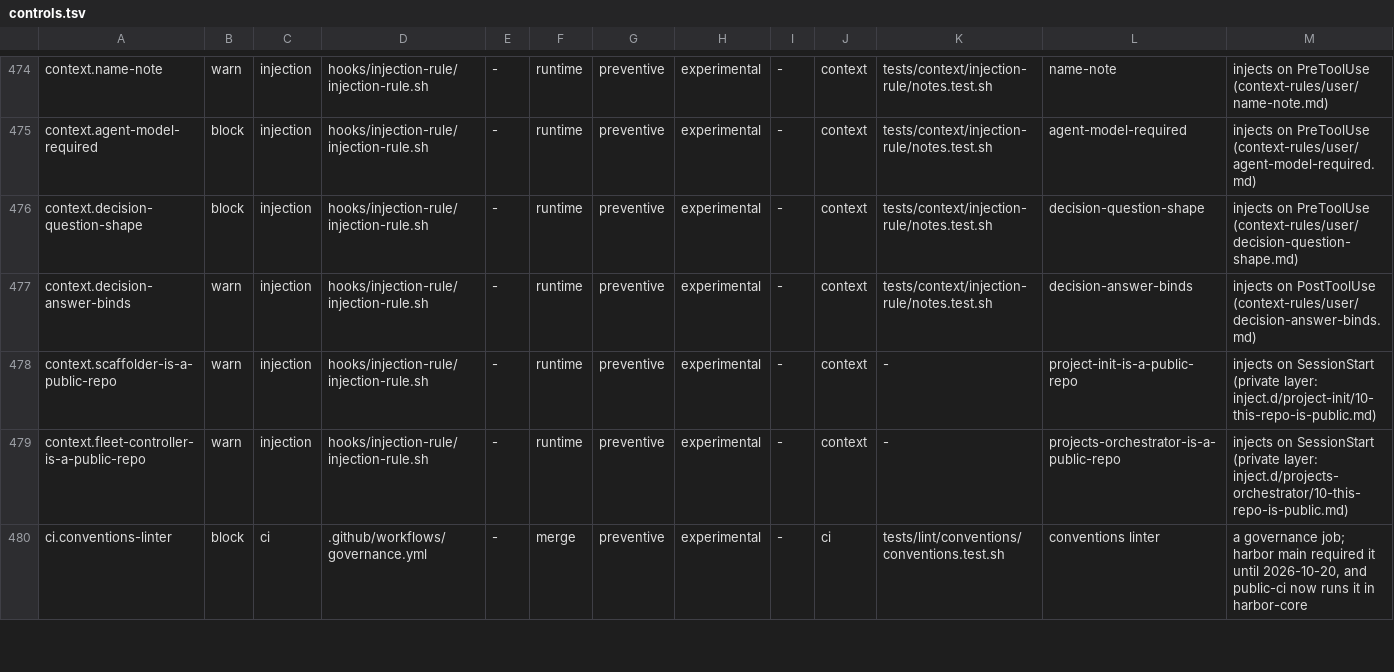
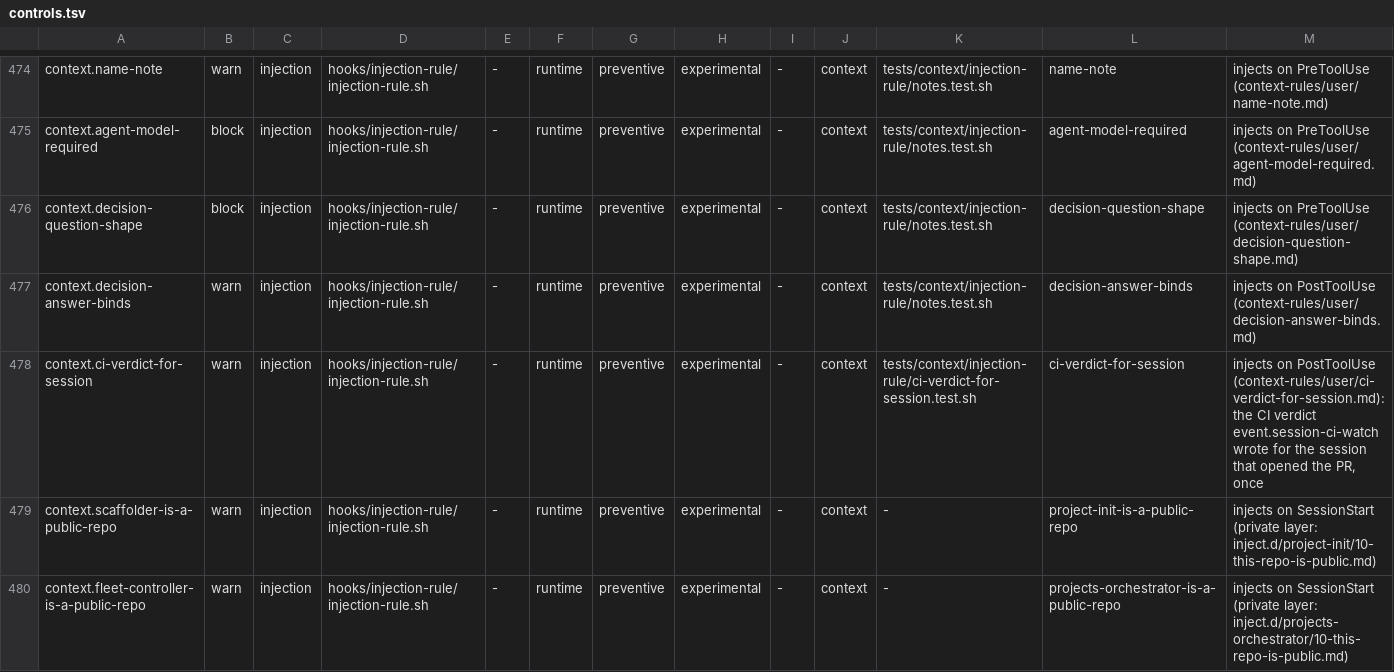
Before and after one commit to VytCepas/harbor-core, a TSV file: standards/naming/controls.tsv, drawn as a sheet; only a part is shown, gaps mark what is left out; the shorter side is filled out with more unchanged rows.

```diff
--- a/standards/naming/controls.tsv
+++ b/standards/naming/controls.tsv
@@ -477,2 +477,3 @@ context.decision-question-shape	block	injection	hooks/injection-rule/injection-r
 context.decision-answer-binds	warn	injection	hooks/injection-rule/injection-rule.sh	-	runtime	preventive	experimental	-	context	tests/context/injection-rule/notes.test.sh	decision-answer-binds	injects on PostToolUse (context-rules/user/decision-answer-binds.md)
+context.ci-verdict-for-session	warn	injection	hooks/injection-rule/injection-rule.sh	-	runtime	preventive	experimental	-	context	tests/context/injection-rule/ci-verdict-for-session.test.sh	ci-verdict-for-session	injects on PostToolUse (context-rules/user/ci-verdict-for-session.md): the CI verdict event.session-ci-watch wrote for the session that opened the PR, once
 context.scaffolder-is-a-public-repo	warn	injection	hooks/injection-rule/injection-rule.sh	-	runtime	preventive	experimental	-	context	-	project-init-is-a-public-repo	injects on SessionStart (private layer: inject.d/project-init/10-this-repo-is-public.md)
```
Also changed, not shown: contracts/bq-values.tsv, 27 other files.
